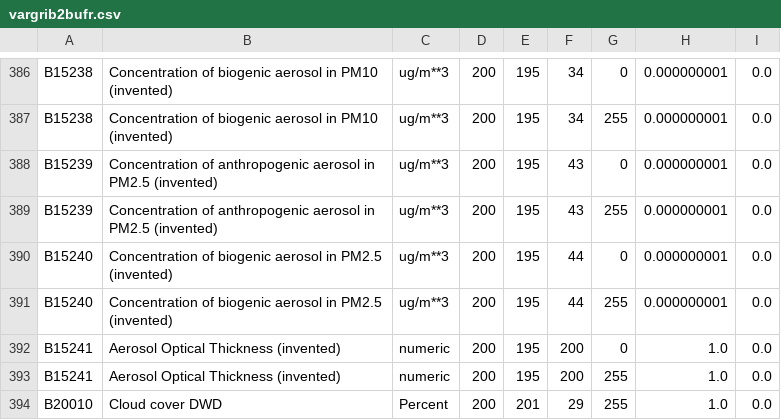
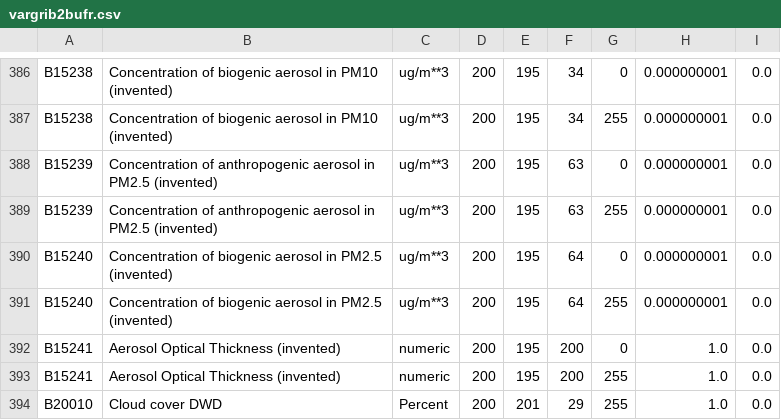
Before and after one commit to ARPA-SIMC/libsim, a CSV file: data/vargrib2bufr.csv, drawn as a sheet; only a part is shown, gaps mark what is left out.

Commit message:
vargrib2bufr.csv: minor changes in PM25 constituents
git-svn-id: https://svn.smr.arpa.emr.it/vol7d/trunk@1334 500a5620-302c-0410-bb8c-d54761bbe776

```diff
--- a/data/vargrib2bufr.csv
+++ b/data/vargrib2bufr.csv
@@ -387,6 +387,6 @@ B15238,Concentration of biogenic aerosol in PM10 (invented),ug/m**3,200,195,34,0
 B15238,Concentration of biogenic aerosol in PM10 (invented),ug/m**3,200,195,34,255,0.000000001,0.0
-B15239,Concentration of anthropogenic aerosol in PM2.5 (invented),ug/m**3,200,195,43,0,0.000000001,0.0
-B15239,Concentration of anthropogenic aerosol in PM2.5 (invented),ug/m**3,200,195,43,255,0.000000001,0.0
-B15240,Concentration of biogenic aerosol in PM2.5 (invented),ug/m**3,200,195,44,0,0.000000001,0.0
-B15240,Concentration of biogenic aerosol in PM2.5 (invented),ug/m**3,200,195,44,255,0.000000001,0.0
+B15239,Concentration of anthropogenic aerosol in PM2.5 (invented),ug/m**3,200,195,63,0,0.000000001,0.0
+B15239,Concentration of anthropogenic aerosol in PM2.5 (invented),ug/m**3,200,195,63,255,0.000000001,0.0
+B15240,Concentration of biogenic aerosol in PM2.5 (invented),ug/m**3,200,195,64,0,0.000000001,0.0
+B15240,Concentration of biogenic aerosol in PM2.5 (invented),ug/m**3,200,195,64,255,0.000000001,0.0
 B15241,Aerosol Optical Thickness (invented),numeric,200,195,200,0,1.0,0.0
```
